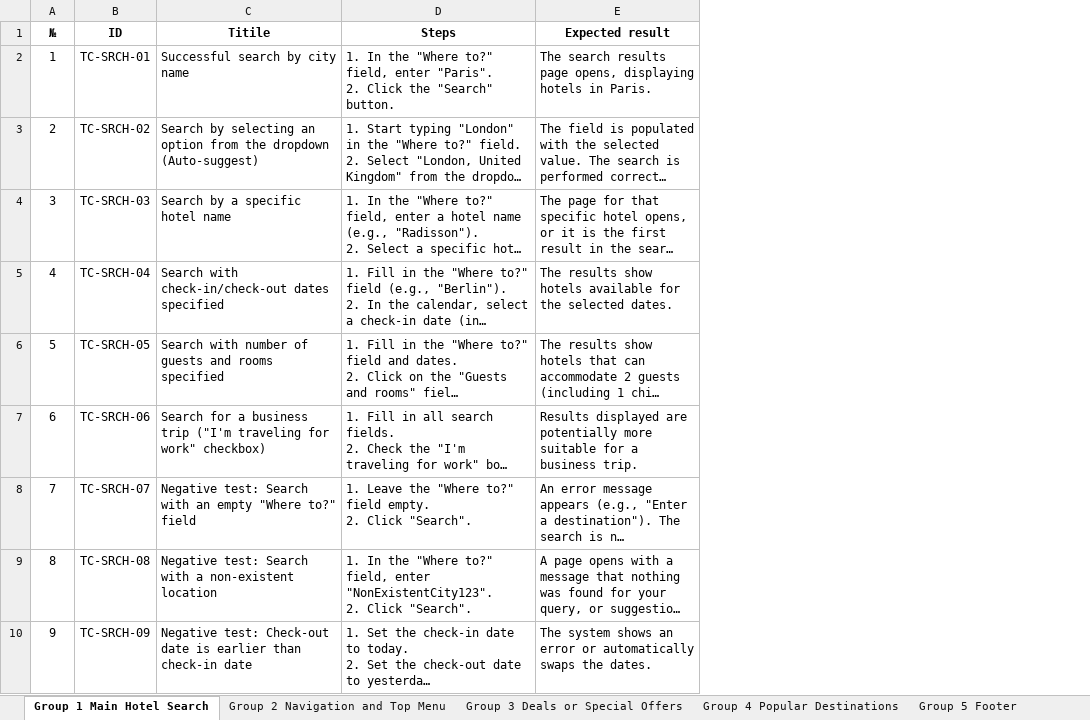
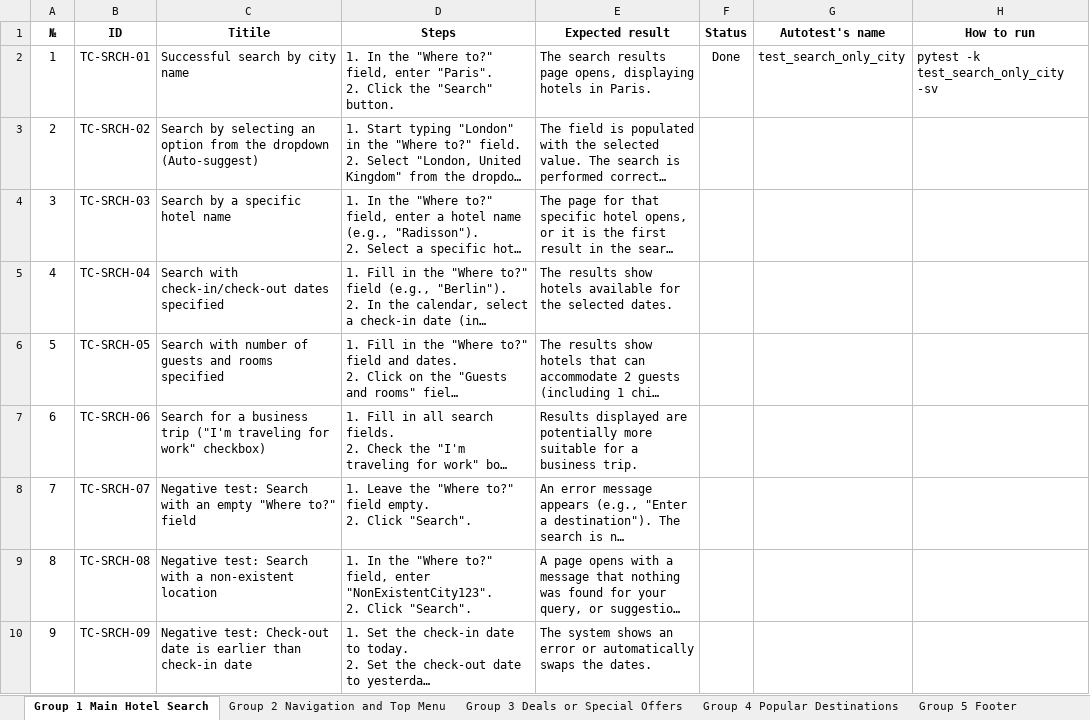
Before and after one commit to TheManWhoLostTheWorld/booking.com, an Excel workbook: testcases/testcases.xlsx, sheet Group 1 Main Hotel Search, drawn as a sheet; long unchanged cells end in …; values as stored, in another font and other column widths than the file's, no borders; the diff names each change by its address in the sheet, - before the commit and + after, or states it on an @@ line.

Commit message:
New test test_search_only_city

```diff
--- a/testcases/testcases.xlsx (sheet Group 1 Main Hotel Search)
+++ b/testcases/testcases.xlsx (sheet Group 1 Main Hotel Search)
+column F (Status), row 2: Done
+column G (Autotest's name), row 2: test_search_only_city
+column H (How to run), row 2: pytest -k test_search_only_city -sv
```
Also changed, not shown: 1 other file.
